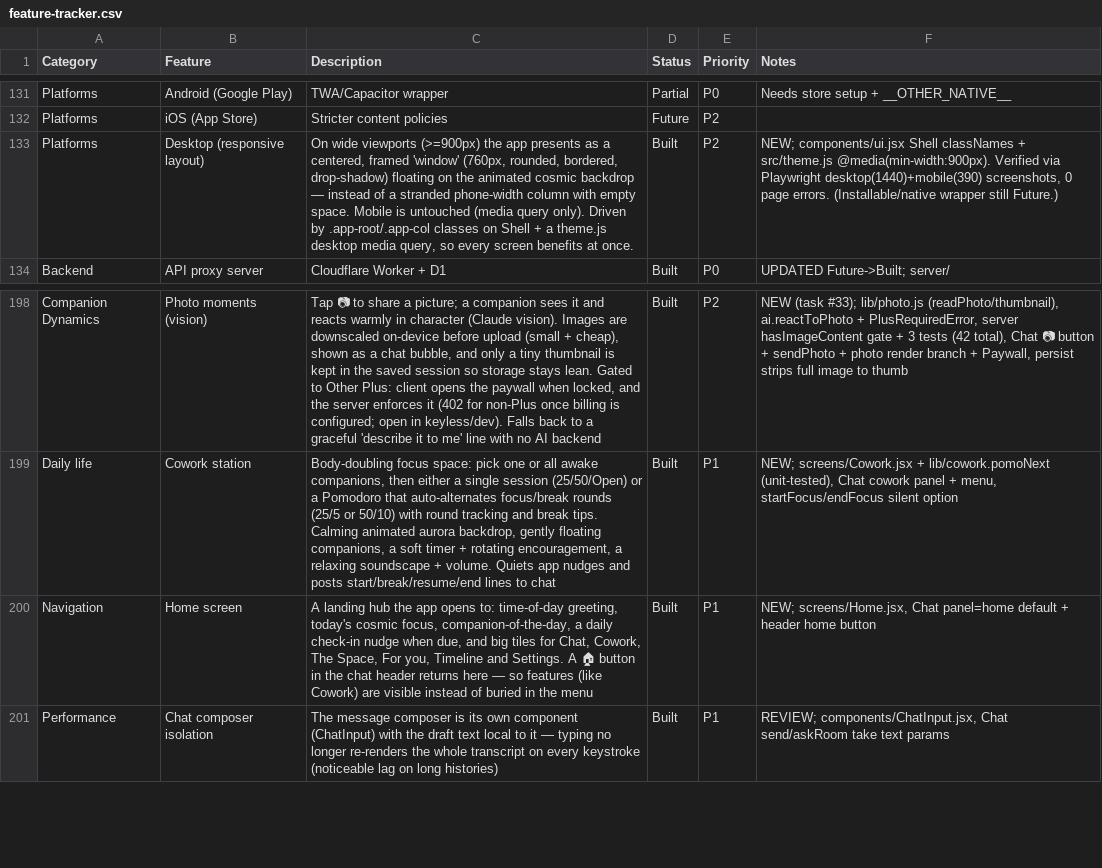
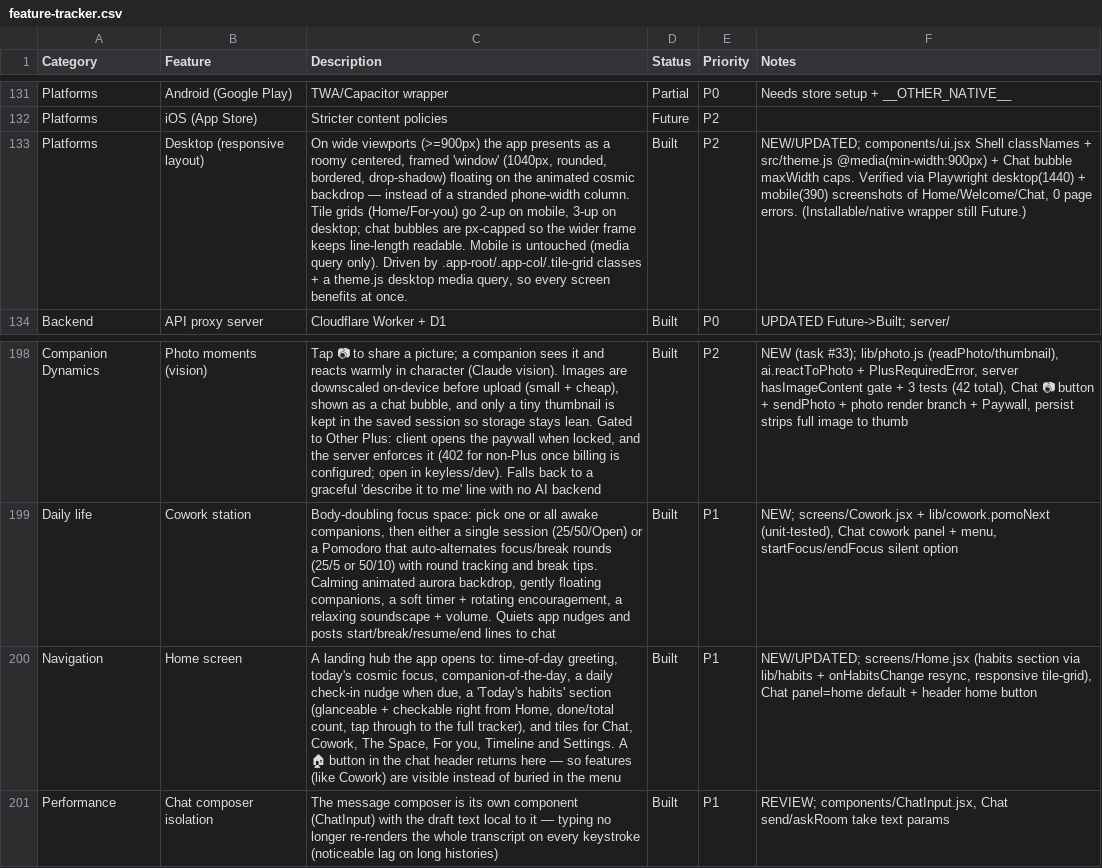
Before and after one commit to lilkkjo082004/other-app, a CSV file: docs/feature-tracker.csv, drawn as a sheet; only a part is shown, gaps mark what is left out; the diff names each change by its address in the sheet, - before the commit and + after, or states it on an @@ line.

```diff
--- a/docs/feature-tracker.csv
+++ b/docs/feature-tracker.csv
-C133 (Description): …as a centered, framed 'window' (760px, rounded, bordered, drop-shadow) floating on the animated cosmic backdrop — instead of a stranded phone-width column with empty space. Mobile is untouched (media query only). Driven by .app-root/.app-col classes on Shell + a…
+C133 (Description): …as a roomy centered, framed 'window' (1040px, rounded, bordered, drop-shadow) floating on the animated cosmic backdrop — instead of a stranded phone-width column. Tile grids (Home/For-you) go 2-up on mobile, 3-up on desktop; chat bubbles are px-capped so the wider frame keeps line-length readable. Mobile is untouched (media query only). Driven by .app-root/.app-col/.tile-grid classes + a…
-F133 (Notes): NEW; components/ui.jsx Shell classNames + src/theme.js @media(min-width:900px). Verified via Playwright desktop(1440)+mobile(390) screenshots, 0 page…
+F133 (Notes): NEW/UPDATED; components/ui.jsx Shell classNames + src/theme.js @media(min-width:900px) + Chat bubble maxWidth caps. Verified via Playwright desktop(1440) + mobile(390) screenshots of Home/Welcome/Chat, 0 page…
-C200 (Description): …when due, and big tiles for…
+C200 (Description): …when due, a 'Today's habits' section (glanceable + checkable right from Home, done/total count, tap through to the full tracker), and tiles for…
-F200 (Notes): NEW; screens/Home.jsx, Chat panel=home…
+F200 (Notes): NEW/UPDATED; screens/Home.jsx (habits section via lib/habits + onHabitsChange resync, responsive tile-grid), Chat panel=home…
```
Also changed, not shown: 4 other files.
